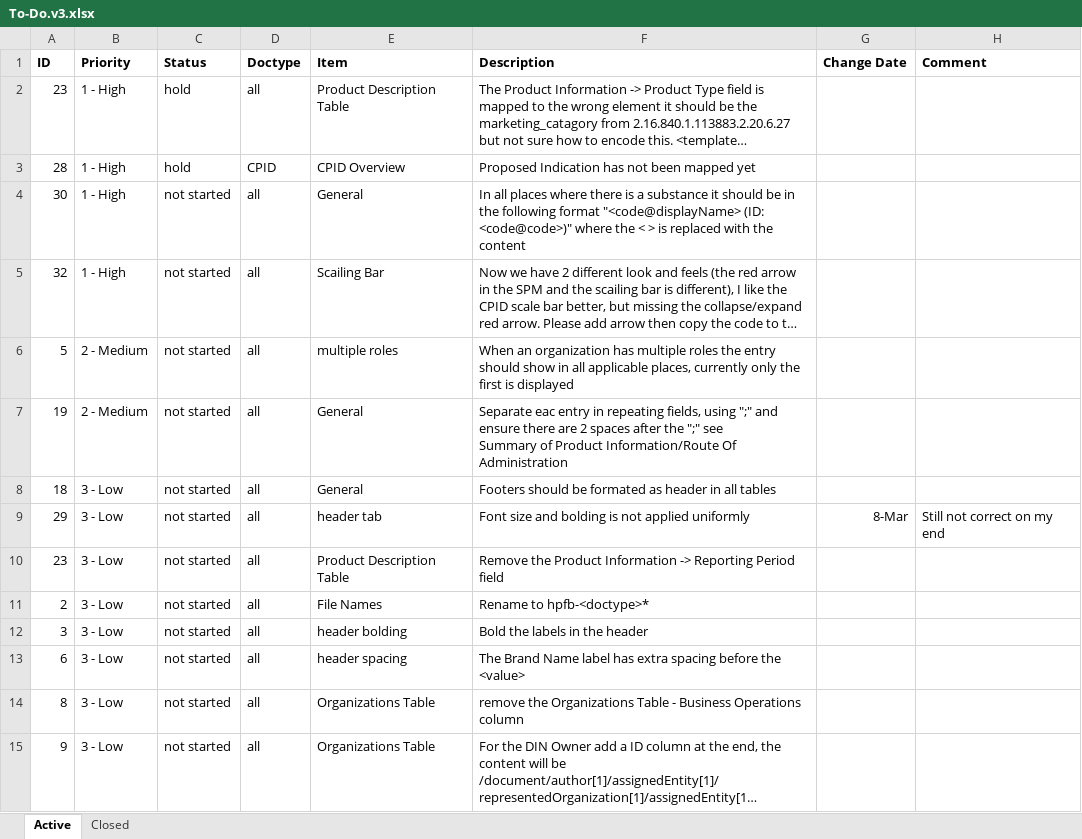
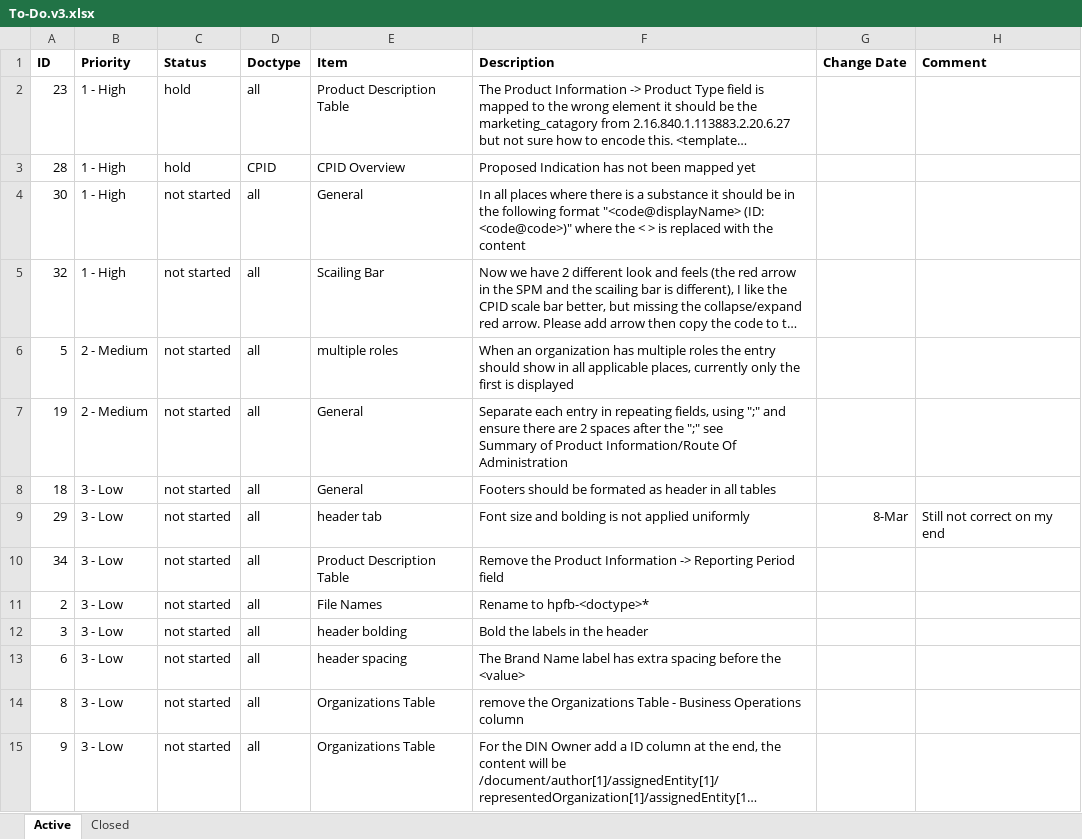
Before and after one commit to IanYangCa/HPFB, an Excel workbook: Structured-Product-Labeling-(SPL)/Style-Sheets/Change-Management/To-Do.v3.xlsx, sheet Active, drawn as a sheet; only a part is shown; long unchanged cells end in …; values as stored, in another font and other column widths than the file's, no borders; the diff names each change by its address in the sheet, - before the commit and + after, or states it on an @@ line.

```diff
--- a/Structured-Product-Labeling-(SPL)/Style-Sheets/Change-Management/To-Do.v3.xlsx (sheet Active)
+++ b/Structured-Product-Labeling-(SPL)/Style-Sheets/Change-Management/To-Do.v3.xlsx (sheet Active)
-F7 (Description): Separate eac entry in…
+F7 (Description): Separate each entry in…
-A10 (ID): 23
+A10 (ID): 34
```
Also changed, not shown: 2 other files.
